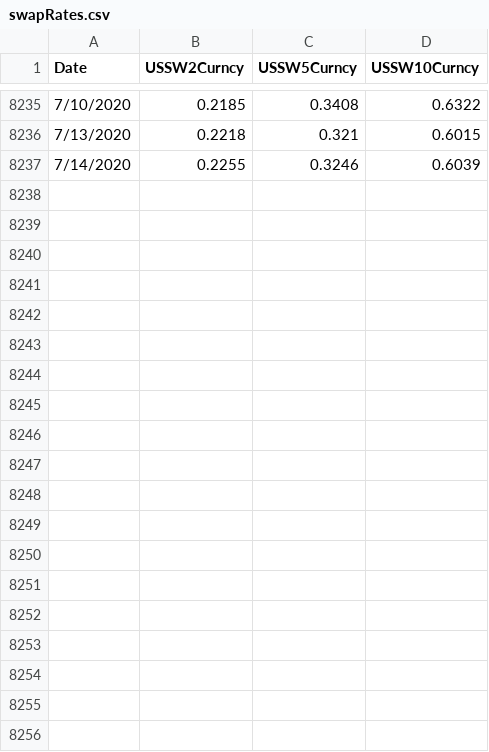
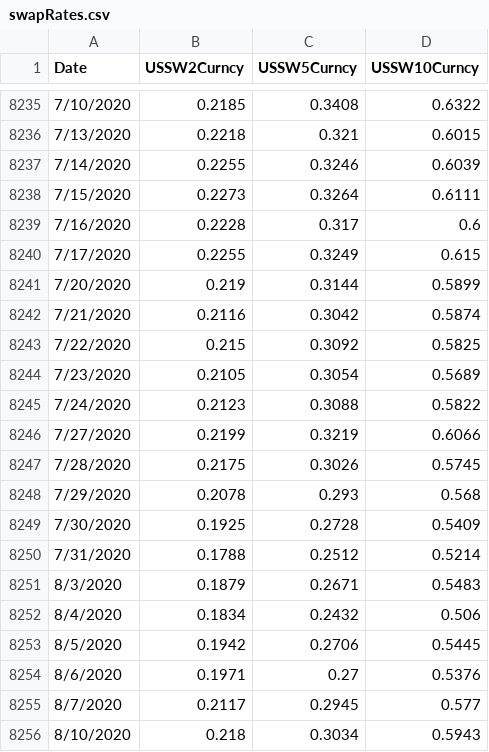
Before and after one commit to raj-rao-rr/Variance-Risk-Premia, a CSV file: Input/swapRates.csv, drawn as a sheet; only a part is shown, gaps mark what is left out; the diff covers the shown part only.

Commit message:
Updated input files to current

```diff
--- a/Input/swapRates.csv
+++ b/Input/swapRates.csv
@@ -8237 +8237,20 @@ Date,USSW2Curncy,USSW5Curncy,USSW10Curncy
 7/14/2020,0.2255,0.3246,0.6039
+7/15/2020,0.2273,0.3264,0.6111
+7/16/2020,0.2228,0.317,0.6
+7/17/2020,0.2255,0.3249,0.615
+7/20/2020,0.219,0.3144,0.5899
+7/21/2020,0.2116,0.3042,0.5874
+7/22/2020,0.215,0.3092,0.5825
+7/23/2020,0.2105,0.3054,0.5689
+7/24/2020,0.2123,0.3088,0.5822
+7/27/2020,0.2199,0.3219,0.6066
+7/28/2020,0.2175,0.3026,0.5745
+7/29/2020,0.2078,0.293,0.568
+7/30/2020,0.1925,0.2728,0.5409
+7/31/2020,0.1788,0.2512,0.5214
+8/3/2020,0.1879,0.2671,0.5483
+8/4/2020,0.1834,0.2432,0.506
+8/5/2020,0.1942,0.2706,0.5445
+8/6/2020,0.1971,0.27,0.5376
+8/7/2020,0.2117,0.2945,0.577
+8/10/2020,0.218,0.3034,0.5943
```
Also changed, not shown: 31 added rows elsewhere in this file, 2 other files.
